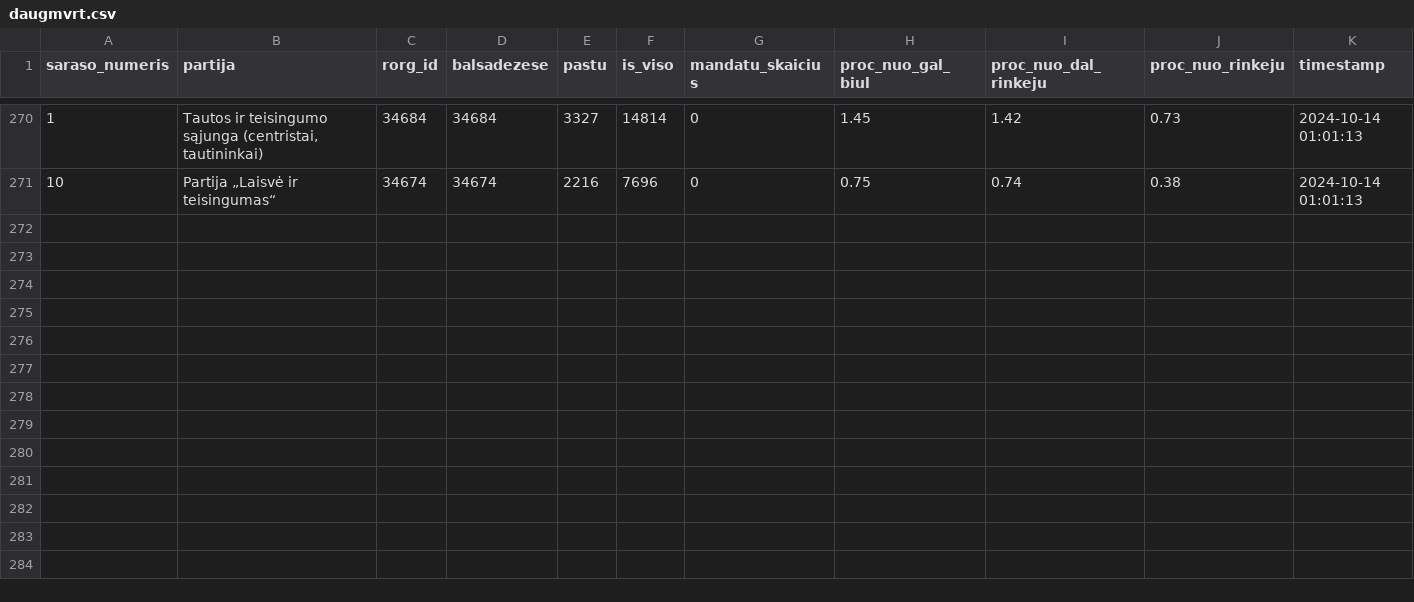
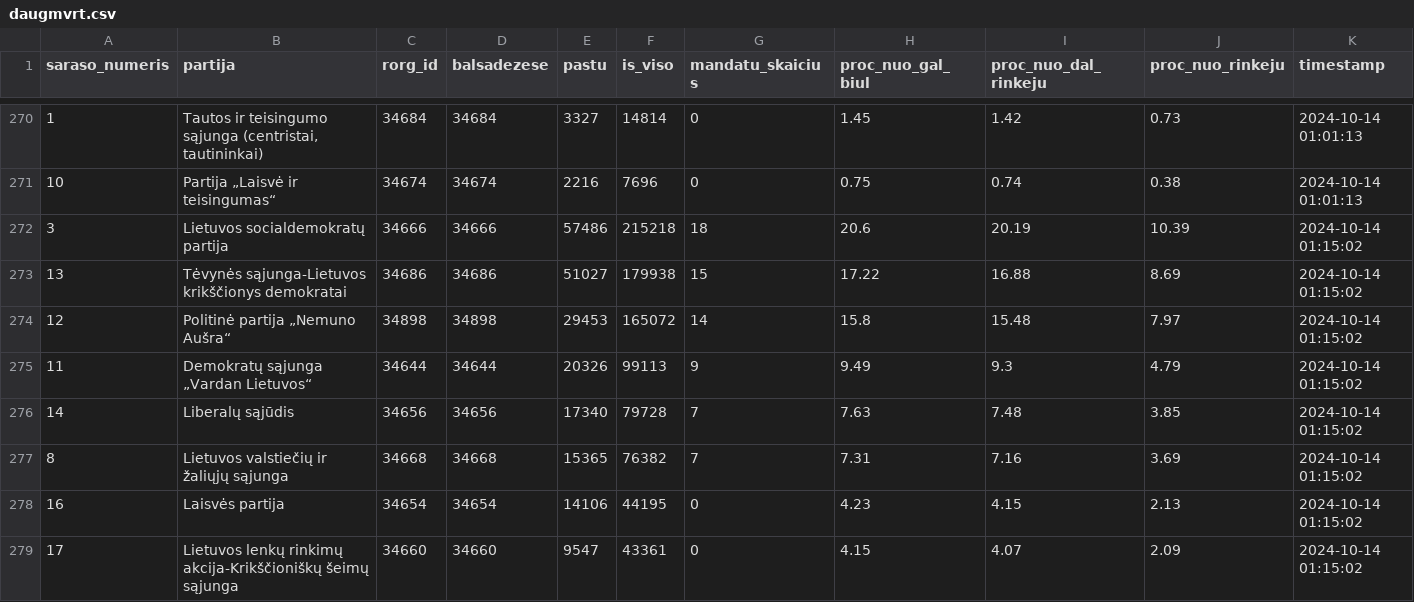
Before and after one commit to vzemlys/rinkimai_20241013, a CSV file: data/20241013/daugmvrt.csv, drawn as a sheet; only a part is shown, gaps mark what is left out; rows hold the shown columns only; the diff covers the shown part only; the diff names each change by its address in the sheet, - before the commit and + after, or states it on an @@ line.

Commit message:
new data

```diff
--- a/data/20241013/daugmvrt.csv
+++ b/data/20241013/daugmvrt.csv
+row 272: 3 | Lietuvos socialdemokratų partija | 34666 | 34666 | 57486 | 215218 | 18 | 20.6 | 20.19 | 10.39 | 2024-10-14 01:15:02
+row 273: 13 | Tėvynės sąjunga-Lietuvos krikščionys demokratai | 34686 | 34686 | 51027 | 179938 | 15 | 17.22 | 16.88 | 8.69 | 2024-10-14 01:15:02
+row 274: 12 | Politinė partija „Nemuno Aušra“ | 34898 | 34898 | 29453 | 165072 | 14 | 15.8 | 15.48 | 7.97 | 2024-10-14 01:15:02
+row 275: 11 | Demokratų sąjunga „Vardan Lietuvos“ | 34644 | 34644 | 20326 | 99113 | 9 | 9.49 | 9.3 | 4.79 | 2024-10-14 01:15:02
+row 276: 14 | Liberalų sąjūdis | 34656 | 34656 | 17340 | 79728 | 7 | 7.63 | 7.48 | 3.85 | 2024-10-14 01:15:02
+row 277: 8 | Lietuvos valstiečių ir žaliųjų sąjunga | 34668 | 34668 | 15365 | 76382 | 7 | 7.31 | 7.16 | 3.69 | 2024-10-14 01:15:02
+row 278: 16 | Laisvės partija | 34654 | 34654 | 14106 | 44195 | 0 | 4.23 | 4.15 | 2.13 | 2024-10-14 01:15:02
+row 279: 17 | Lietuvos lenkų rinkimų akcija-Krikščioniškų šeimų sąjunga | 34660 | 34660 | 9547 | 43361 | 0 | 4.15 | 4.07 | 2.09 | 2024-10-14 01:15:02
```
Also changed, not shown: 7 added rows elsewhere in this file, 2 other files.
